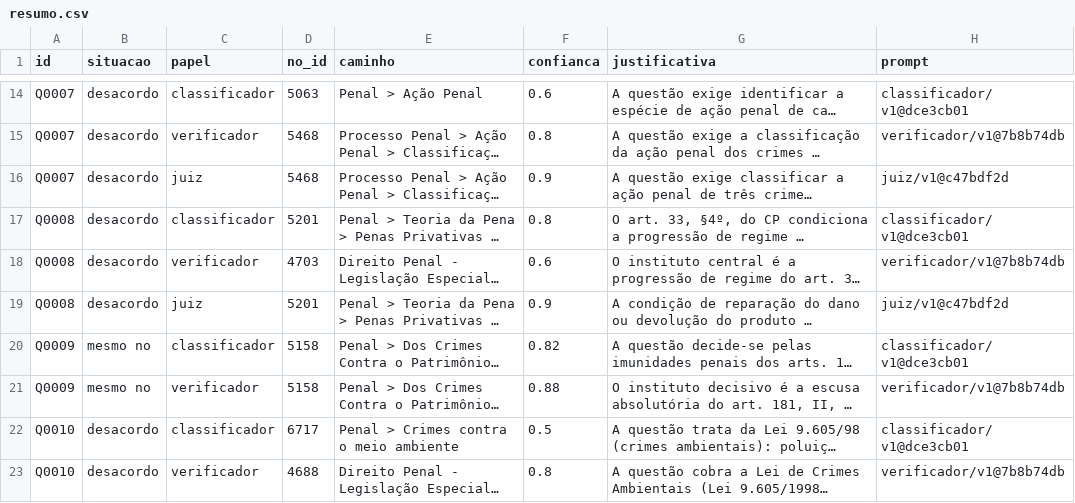
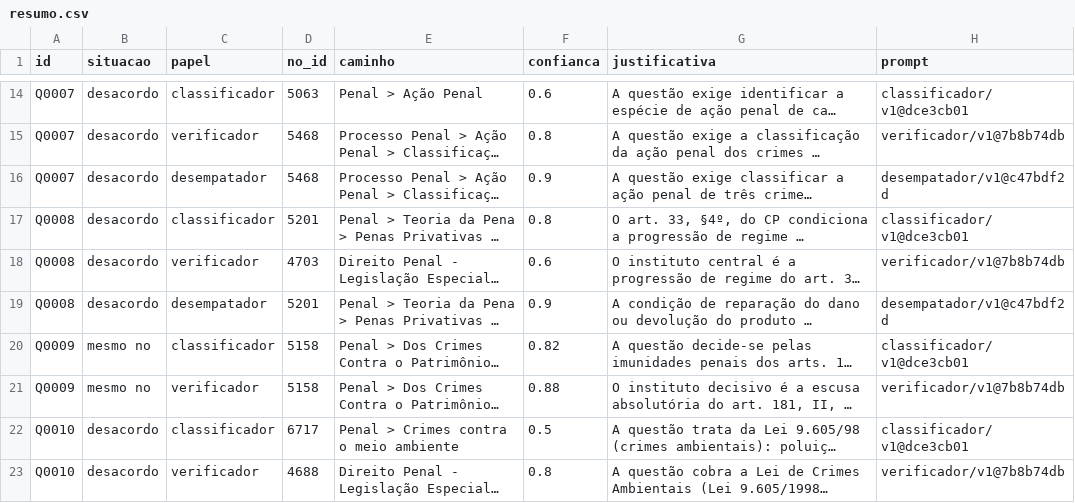
Before and after one commit to edcastanha/case-vicio-ia-poc, a CSV file: dados/rodada/resumo.csv, drawn as a sheet; only a part is shown, gaps mark what is left out; long unchanged cells end in …; the diff covers the shown part only; the diff names each change by its address in the sheet, - before the commit and + after, or states it on an @@ line.

Commit message:
Papel Juiz passa a se chamar Desempatador
Num produto jurídico, "Juiz" sugere uma autoridade que decide, e o papel só escolhe a
sugestão que vai ao Professor. A troca vale para tudo: glossário (Juiz vira _Avoid_),
documentos, apresentação, código, prompts/desempatador/, chaves DESEMPATADOR_* do .env
e os votos gravados (juiz/v1@c47bdf2d vira desempatador/v1@c47bdf2d).

O texto do prompt não mudou, então o hash é o mesmo. A entrega gerada de novo a partir
dos dados migrados saiu idêntica. O conteúdo jurídico ("juiz das garantias", "o juiz
deve ignorar a prova") ficou como estava.

```diff
--- a/dados/rodada/resumo.csv
+++ b/dados/rodada/resumo.csv
-C16 (papel): juiz
+C16 (papel): desempatador
-H16 (prompt): juiz/v1@c47bdf2d
+H16 (prompt): desempatador/v1@c47bdf2d
-C19 (papel): juiz
+C19 (papel): desempatador
-H19 (prompt): juiz/v1@c47bdf2d
+H19 (prompt): desempatador/v1@c47bdf2d
```
Also changed, not shown: 118 edited cells elsewhere in this file, dados/fumaca/resumo.csv, dados/piloto/resumo.csv, 44 other files.
